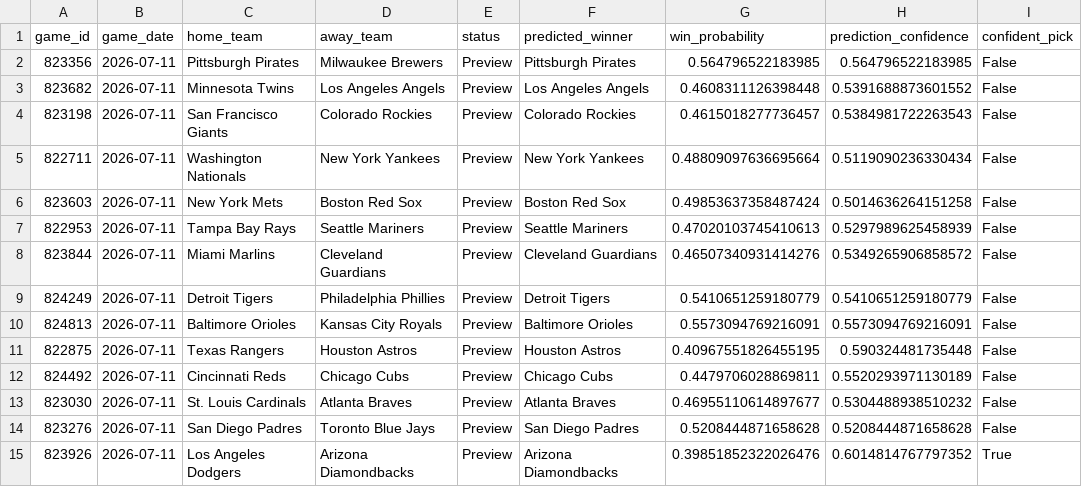
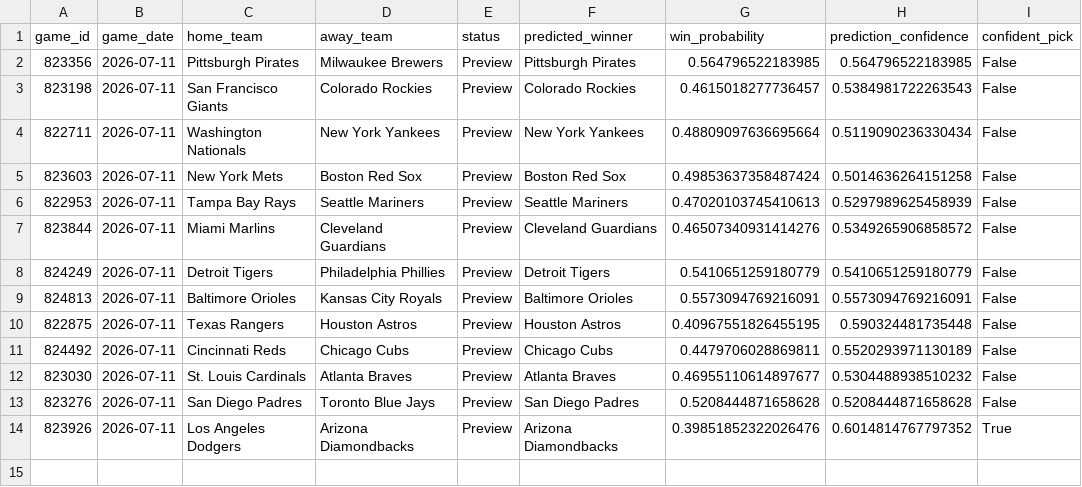
Before and after one commit to ByteLogic214/MLB-2026-Predictions, a CSV file: data/processed/predictions_final.csv, drawn as a sheet.

Commit message:
Predictions update [skip ci]

```diff
--- a/data/processed/predictions_final.csv
+++ b/data/processed/predictions_final.csv
@@ -2,3 +2,2 @@ game_id,game_date,home_team,away_team,status,predicted_winner,win_probability,pr
 823356,2026-07-11,Pittsburgh Pirates,Milwaukee Brewers,Preview,Pittsburgh Pirates,0.564796522183985,0.564796522183985,False
-823682,2026-07-11,Minnesota Twins,Los Angeles Angels,Preview,Los Angeles Angels,0.4608311126398448,0.5391688873601552,False
 823198,2026-07-11,San Francisco Giants,Colorado Rockies,Preview,Colorado Rockies,0.4615018277736457,0.5384981722263543,False
```
